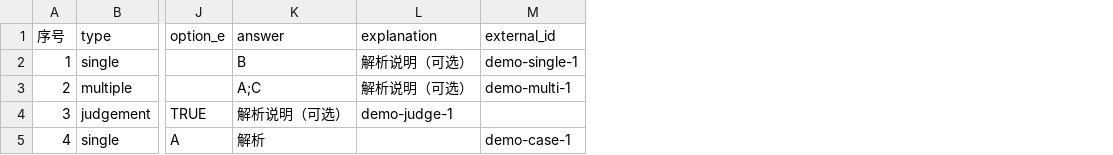
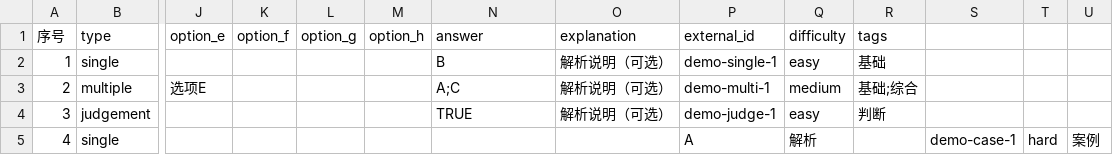
Before and after one commit to aycc22/xijing, a CSV file: public/samples/questions.template.csv, drawn as a sheet; only a part is shown, gaps mark what is left out; addresses are those after the commit; the diff names each change by its address in the sheet, - before the commit and + after, or states it on an @@ line.

```diff
--- a/public/samples/questions.template.csv
+++ b/public/samples/questions.template.csv
+column K (option_f), empty
+column L (option_g), empty
+column M (option_h), empty
+column Q (difficulty), rows 2-5: easy | medium | easy | 解析
+column R (tags), rows 2-4: 基础 | 基础;综合 | 判断
+column S, row 5: demo-case-1
+column T, row 5: hard
+column U, row 5: 案例
-J3 (option_e): (empty)
+J3 (option_e): 选项E
-J4 (option_e): TRUE
+J4 (option_e): (empty)
-N4 (answer): 解析说明（可选）
+N4 (answer): TRUE
-O4 (explanation): demo-judge-1
+O4 (explanation): 解析说明（可选）
-P4 (external_id): (empty)
+P4 (external_id): demo-judge-1
-J5 (option_e): A
+J5 (option_e): (empty)
-N5 (answer): 解析
+N5 (answer): (empty)
-P5 (external_id): demo-case-1
+P5 (external_id): A
```
Also changed, not shown: public/samples/questions.sample.csv, 56 other files.
